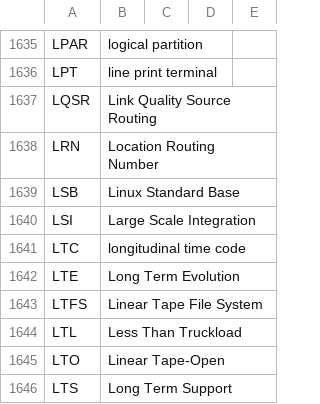
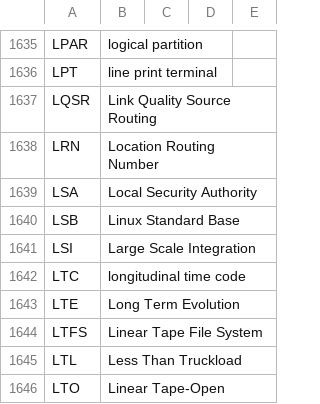
Before and after one commit to fleschutz/talk2windows, a CSV file: data/abbr/Computing.csv, drawn as a sheet; only a part is shown, gaps mark what is left out; the shorter side is filled out with more unchanged rows.

Commit message:
Update Computing.csv

```diff
--- a/data/abbr/Computing.csv
+++ b/data/abbr/Computing.csv
@@ -1638,2 +1638,3 @@ LQSR,Link Quality Source Routing
 LRN,Location Routing Number
+LSA,Local Security Authority
 LSB,Linux Standard Base
```
